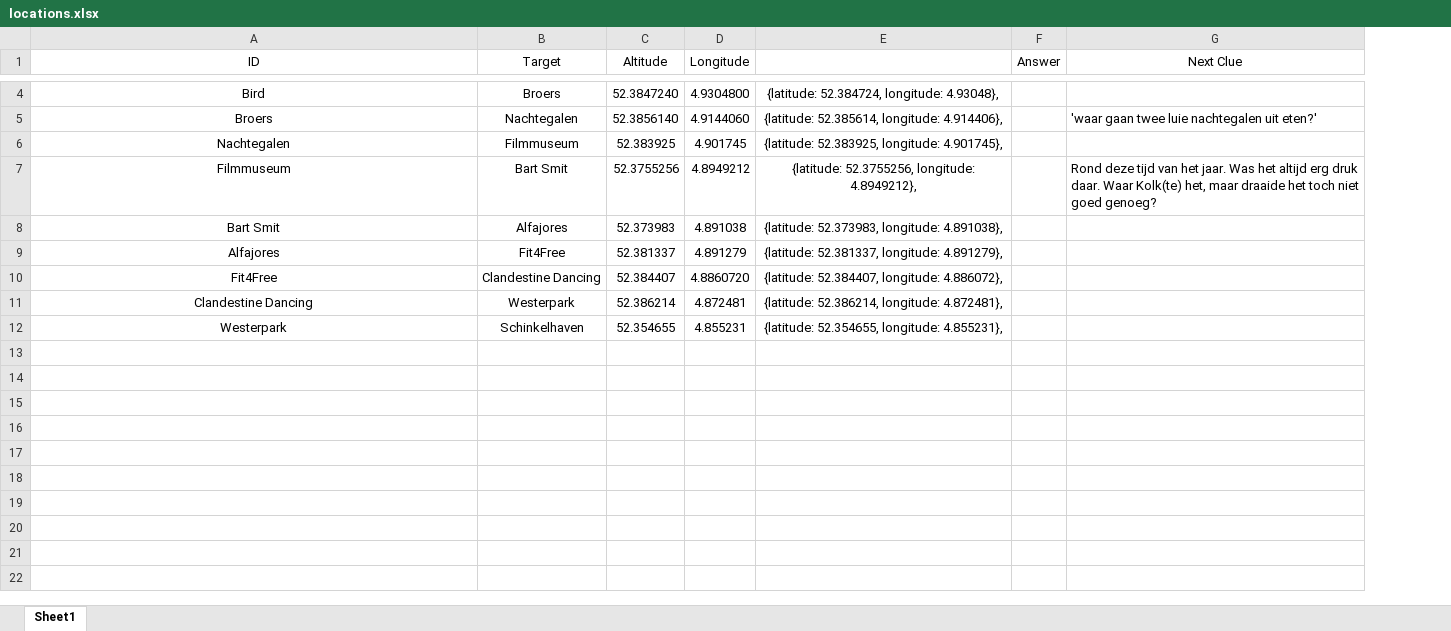
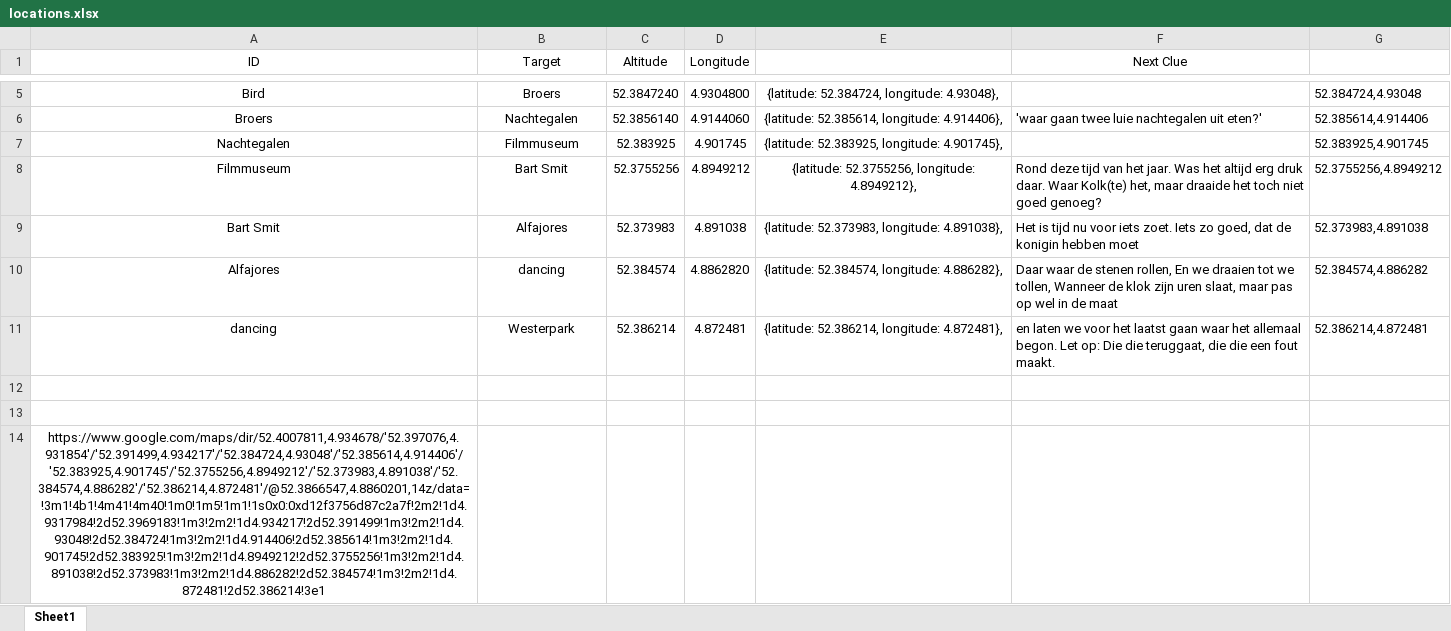
Before and after one commit to janohirmas/janohirmas.github.io, an Excel workbook: _site/sections/apps/Speurtocht/locations.xlsx, sheet Sheet1, drawn as a sheet; only a part is shown, gaps mark what is left out; values as stored, in another font and other column widths than the file's, no borders; removed rows and columns are numbered as before the commit, all else as after; the diff covers the shown part only; the diff names each change by its address in the sheet, - before the commit and + after, or states it on an @@ line.

Commit message:
fixed locations + added locatorpage

```diff
--- a/_site/sections/apps/Speurtocht/locations.xlsx (sheet Sheet1)
+++ b/_site/sections/apps/Speurtocht/locations.xlsx (sheet Sheet1)
-column F (Answer), empty
+column G, rows 5-11: 52.384724,4.93048 | 52.385614,4.914406 | 52.383925,4.901745 | 52.3755256,4.8949212 | 52.373983,4.891038 | 52.384574,4.886282 | 52.386214,4.872481
-F9 (Next Clue): (empty)
+F9 (Next Clue): Het is tijd nu voor iets zoet. Iets zo goed, dat de konigin hebben moet
-B10 (Target): Fit4Free
+B10 (Target): dancing
-C10 (Altitude): 52.381337
+C10 (Altitude): 52.384574
-D10 (Longitude): 4.891279
+D10 (Longitude): 4.8862820
-E10: {latitude: 52.381337, longitude: 4.891279},
+E10: {latitude: 52.384574, longitude: 4.886282},
-F10 (Next Clue): (empty)
+F10 (Next Clue): Daar waar de stenen rollen, En we draaien tot we tollen, Wanneer de klok zijn uren slaat, maar pas op wel in de maat
-row 10: Fit4Free | Clandestine Dancing | 52.384407 | 4.8860720 | {latitude: 52.384407, longitude: 4.886072},
-A11 (ID): Clandestine Dancing
+A11 (ID): dancing
-F11 (Next Clue): (empty)
+F11 (Next Clue): en laten we voor het laatst gaan waar het allemaal begon. Let op: Die die teruggaat, die die een fout maakt.
-row 12: Westerpark | Schinkelhaven | 52.354655 | 4.855231 | {latitude: 52.354655, longitude: 4.855231},
+row 12: (empty)
+row 13: (empty)
+row 14: https://www.google.com/maps/dir/52.4007811,4.934678/'52.397076,4.931854'/'52.391499,4.934217'/'52.384724,4.93048'/'52.385614,4.914406'/'52.383925,4.901745'/'52.3755256,4.8949212'/'52.373983,4.891038'/'52.384574,4.886282'/'52.386214,4.872481'/@52.3866547,4.8860201,14z/data=!3m1!4b1!4m41!4m40!1m0!1m5!1m1!1s0x0:0xd12f3756d87c2a7f!2m2!1d4.9317984!2d52.3969183!1m3!2m2!1d4.934217!2d52.391499!1m3!2m2!1d4.93048!2d52.384724!1m3!2m2!1d4.914406!2d52.385614!1m3!2m2!1d4.901745!2d52.383925!1m3!2m2!1d4.8949212!2d52.3755256!1m3!2m2!1d4.891038!2d52.373983!1m3!2m2!1d4.886282!2d52.384574!1m3!2m2!1d4.872481!2d52.386214!3e1
```
Also changed, not shown: 1 added row and 4 edited cells elsewhere in this sheet, formulas that keep their value, sections/apps/Speurtocht/locations.xlsx, 14 other files.
